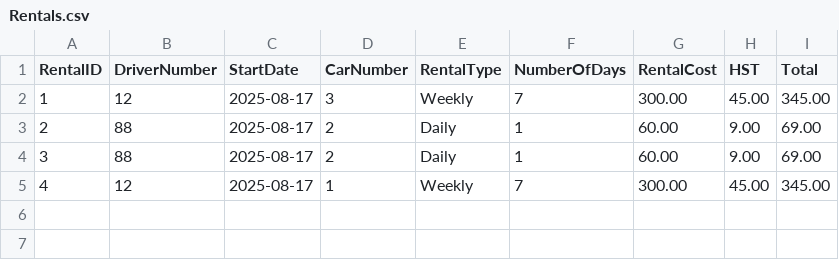
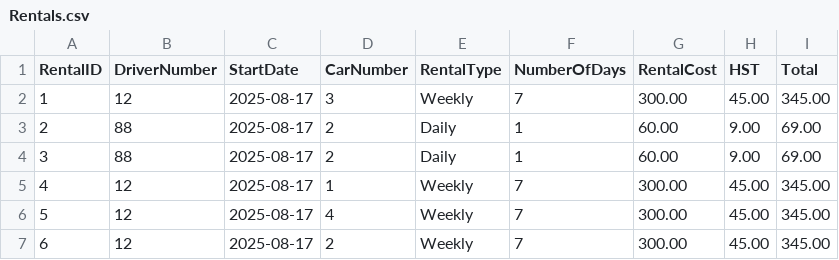
Before and after one commit to kbishopzz/SD_15_Final_Python, a CSV file: Rentals.csv, drawn as a sheet.

```diff
--- a/Rentals.csv
+++ b/Rentals.csv
@@ -5 +5,3 @@ RentalID,DriverNumber,StartDate,CarNumber,RentalType,NumberOfDays,RentalCost,HST
 4,12,2025-08-17,1,Weekly,7,300.00,45.00,345.00
+5,12,2025-08-17,4,Weekly,7,300.00,45.00,345.00
+6,12,2025-08-17,2,Weekly,7,300.00,45.00,345.00
```
Also changed, not shown: Employees.csv, Payments.csv, 7 other files.
